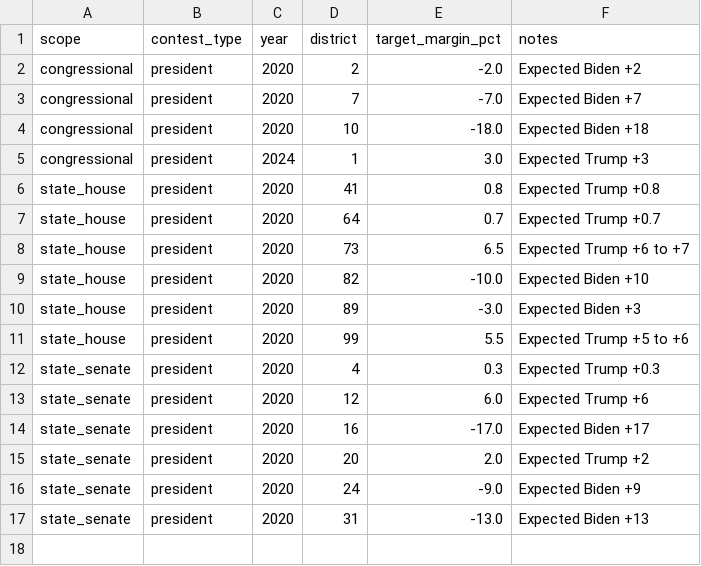
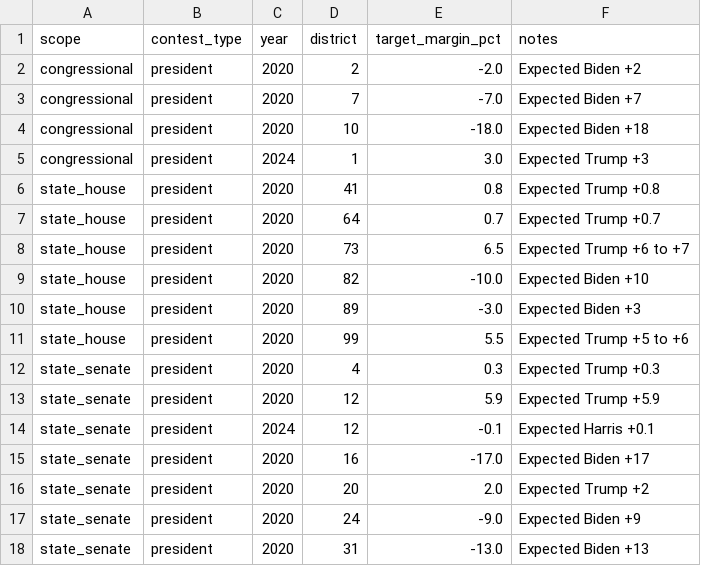
Before and after one commit to Tenjin25/VAPrecinctMap, a CSV file: Data/benchmarks/district_margin_targets.csv, drawn as a sheet.

```diff
--- a/Data/benchmarks/district_margin_targets.csv
+++ b/Data/benchmarks/district_margin_targets.csv
@@ -12,3 +12,4 @@ state_house,president,2020,99,5.5,Expected Trump +5 to +6
 state_senate,president,2020,4,0.3,Expected Trump +0.3
-state_senate,president,2020,12,6.0,Expected Trump +6
+state_senate,president,2020,12,5.9,Expected Trump +5.9
+state_senate,president,2024,12,-0.1,Expected Harris +0.1
 state_senate,president,2020,16,-17.0,Expected Biden +17
```
Also changed, not shown: Data/district_contests/district_margin_target_report.csv, 3 other files.
